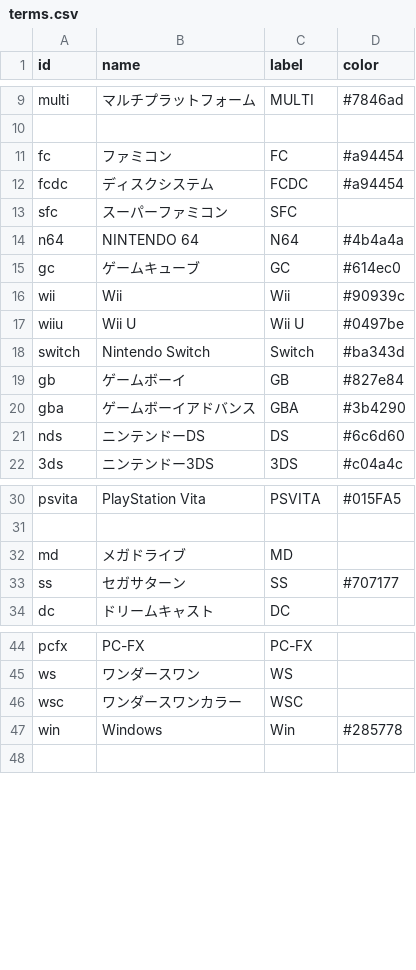
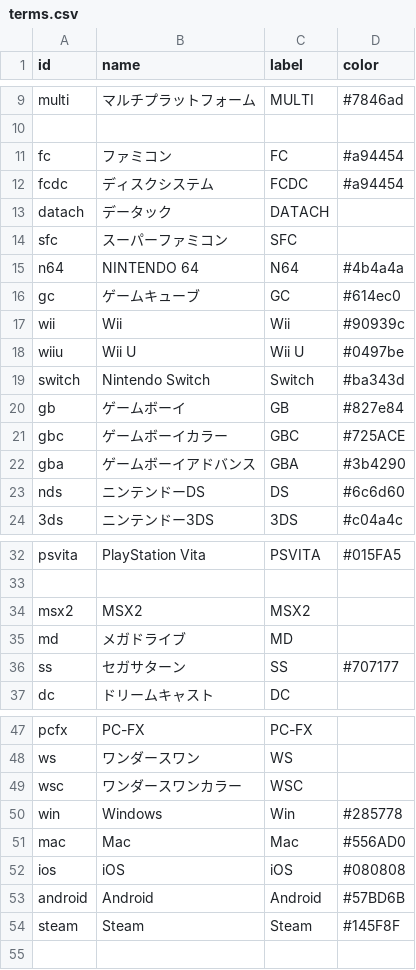
Before and after one commit to qrac/game-timeline, a CSV file: public/assets/terms.csv, drawn as a sheet; only a part is shown, gaps mark what is left out; the diff covers the shown part only; the diff names each change by its address in the sheet, - before the commit and + after, or states it on an @@ line.

```diff
--- a/public/assets/terms.csv
+++ b/public/assets/terms.csv
+row 13: datach | データック | DATACH
+row 21: gbc | ゲームボーイカラー | GBC | #725ACE
+row 34: msx2 | MSX2 | MSX2
+row 51: mac | Mac | Mac | #556AD0
+row 52: ios | iOS | iOS | #080808
+row 53: android | Android | Android | #57BD6B
+row 54: steam | Steam | Steam | #145F8F
```
Also changed, not shown: 12 added rows and 6 moved rows elsewhere in this file, 1 other file.
